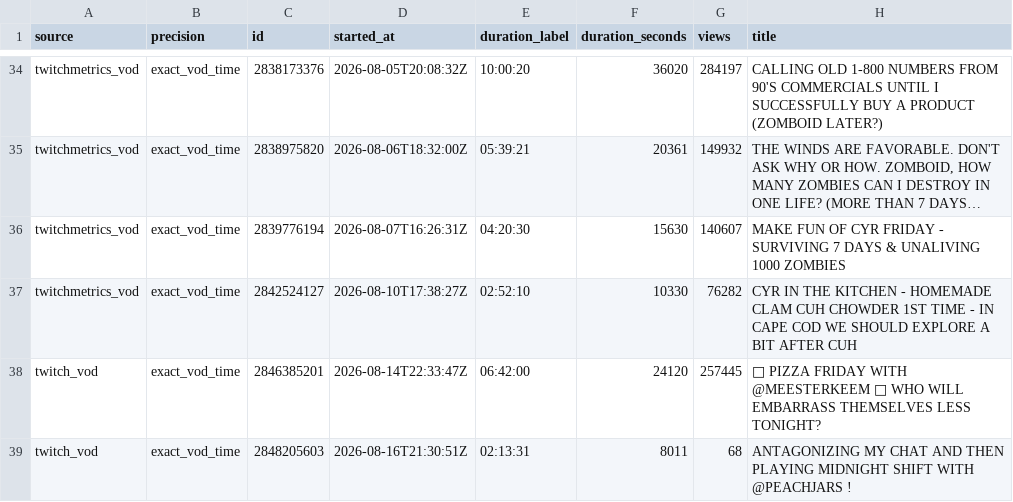
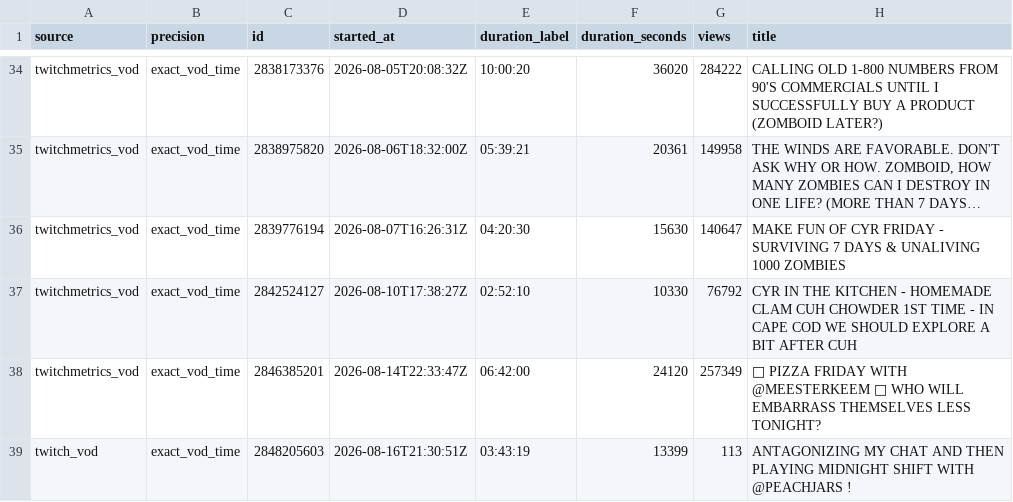
Before and after one commit to sardistic/cyr, a CSV file: data/exact-streams.csv, drawn as a sheet; only a part is shown, gaps mark what is left out; long unchanged cells end in …; the diff covers the shown part only; the diff names each change by its address in the sheet, - before the commit and + after, or states it on an @@ line.

```diff
--- a/data/exact-streams.csv
+++ b/data/exact-streams.csv
-G34 (views): 284197
+G34 (views): 284222
-G35 (views): 149932
+G35 (views): 149958
-G36 (views): 140607
+G36 (views): 140647
-G37 (views): 76282
+G37 (views): 76792
-A38 (source): twitch_vod
+A38 (source): twitchmetrics_vod
-G38 (views): 257445
+G38 (views): 257349
-E39 (duration_label): 02:13:31
+E39 (duration_label): 03:43:19
-F39 (duration_seconds): 8011
+F39 (duration_seconds): 13399
-G39 (views): 68
+G39 (views): 113
```
Also changed, not shown: 29 edited cells elsewhere in this file, 2 other files.
